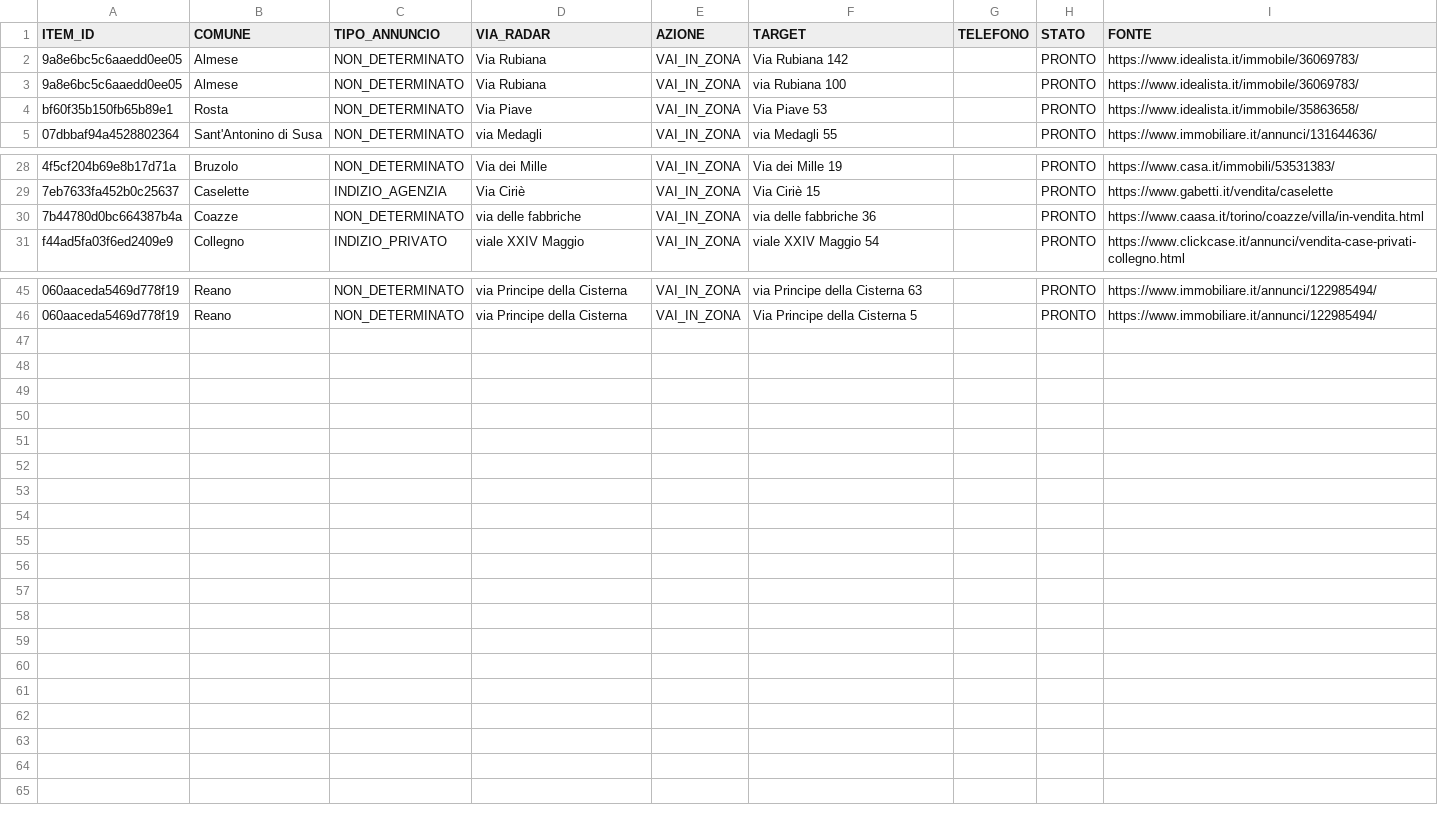
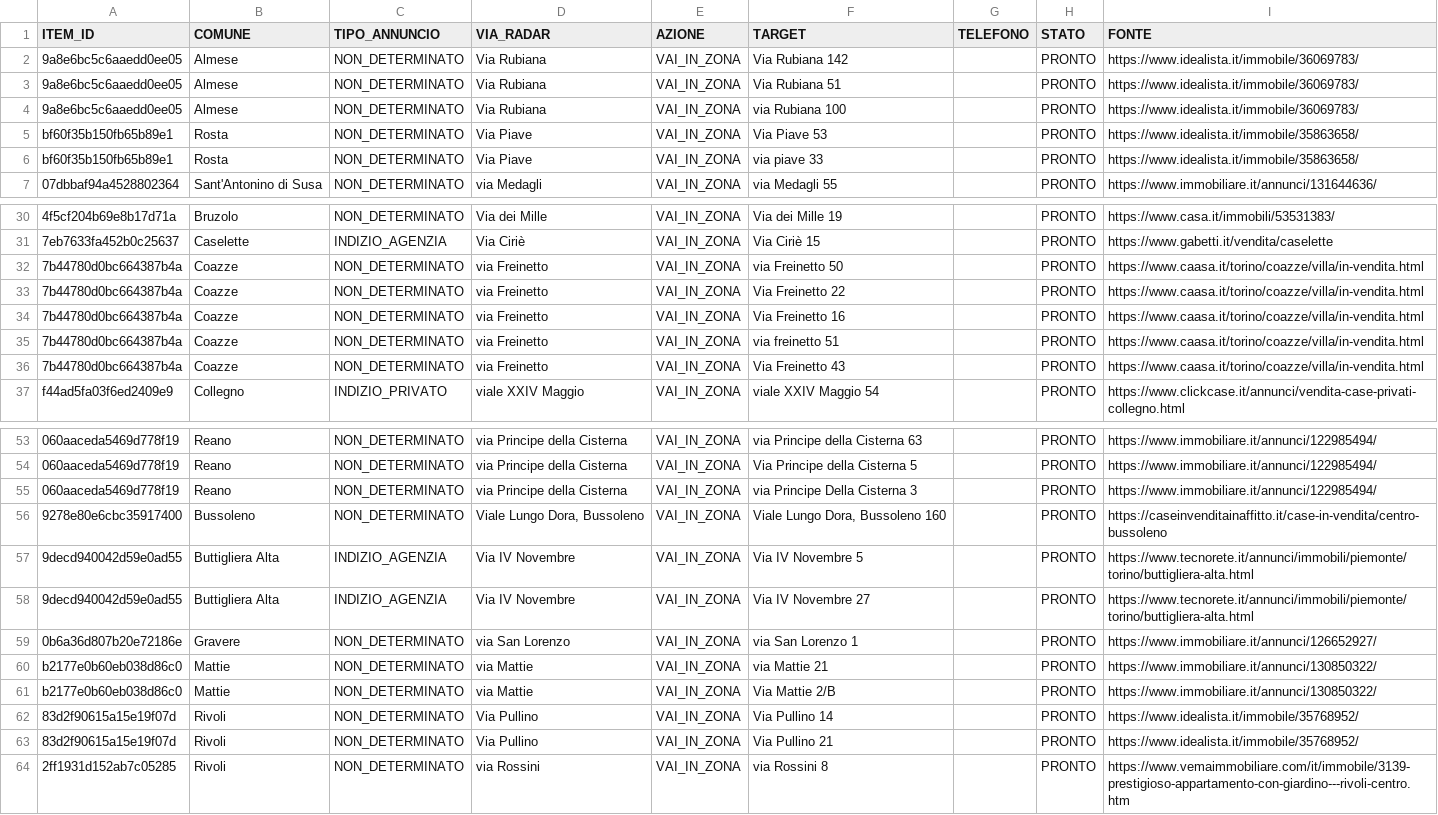
Before and after one commit to josephsocialmedia2-spec/immobili-in-zona, a CSV file: seller_radar_auto/data/area_radar.csv, drawn as a sheet; only a part is shown, gaps mark what is left out; addresses are those after the commit; the diff covers the shown part only; the diff names each change by its address in the sheet, - before the commit and + after, or states it on an @@ line.

```diff
--- a/seller_radar_auto/data/area_radar.csv
+++ b/seller_radar_auto/data/area_radar.csv
+row 3: 9a8e6bc5c6aaedd0ee05 | Almese | NON_DETERMINATO | Via Rubiana | VAI_IN_ZONA | Via Rubiana 51 |  | PRONTO | https://www.idealista.it/immobile/36069783/
+row 6: bf60f35b150fb65b89e1 | Rosta | NON_DETERMINATO | Via Piave | VAI_IN_ZONA | via piave 33 |  | PRONTO | https://www.idealista.it/immobile/35863658/
+row 32: 7b44780d0bc664387b4a | Coazze | NON_DETERMINATO | via Freinetto | VAI_IN_ZONA | via Freinetto 50 |  | PRONTO | https://www.caasa.it/torino/coazze/villa/in-vendita.html
+row 33: 7b44780d0bc664387b4a | Coazze | NON_DETERMINATO | via Freinetto | VAI_IN_ZONA | Via Freinetto 22 |  | PRONTO | https://www.caasa.it/torino/coazze/villa/in-vendita.html
+row 34: 7b44780d0bc664387b4a | Coazze | NON_DETERMINATO | via Freinetto | VAI_IN_ZONA | Via Freinetto 16 |  | PRONTO | https://www.caasa.it/torino/coazze/villa/in-vendita.html
-D35 (VIA_RADAR): via delle fabbriche
+D35 (VIA_RADAR): via Freinetto
-F35 (TARGET): via delle fabbriche 36
+F35 (TARGET): via freinetto 51
+row 36: 7b44780d0bc664387b4a | Coazze | NON_DETERMINATO | via Freinetto | VAI_IN_ZONA | Via Freinetto 43 |  | PRONTO | https://www.caasa.it/torino/coazze/villa/in-vendita.html
+row 55: 060aaceda5469d778f19 | Reano | NON_DETERMINATO | via Principe della Cisterna | VAI_IN_ZONA | via Principe Della Cisterna 3 |  | PRONTO | https://www.immobiliare.it/annunci/122985494/
+row 56: 9278e80e6cbc35917400 | Bussoleno | NON_DETERMINATO | Viale Lungo Dora, Bussoleno | VAI_IN_ZONA | Viale Lungo Dora, Bussoleno 160 |  | PRONTO | https://caseinvenditainaffitto.it/case-in-vendita/centro-bussoleno
+row 57: 9decd940042d59e0ad55 | Buttigliera Alta | INDIZIO_AGENZIA | Via IV Novembre | VAI_IN_ZONA | Via IV Novembre 5 |  | PRONTO | https://www.tecnorete.it/annunci/immobili/piemonte/torino/buttigliera-alta.html
+row 58: 9decd940042d59e0ad55 | Buttigliera Alta | INDIZIO_AGENZIA | Via IV Novembre | VAI_IN_ZONA | Via IV Novembre 27 |  | PRONTO | https://www.tecnorete.it/annunci/immobili/piemonte/torino/buttigliera-alta.html
+row 59: 0b6a36d807b20e72186e | Gravere | NON_DETERMINATO | via San Lorenzo | VAI_IN_ZONA | via San Lorenzo 1 |  | PRONTO | https://www.immobiliare.it/annunci/126652927/
+row 60: b2177e0b60eb038d86c0 | Mattie | NON_DETERMINATO | via Mattie | VAI_IN_ZONA | via Mattie 21 |  | PRONTO | https://www.immobiliare.it/annunci/130850322/
+row 61: b2177e0b60eb038d86c0 | Mattie | NON_DETERMINATO | via Mattie | VAI_IN_ZONA | Via Mattie 2/B |  | PRONTO | https://www.immobiliare.it/annunci/130850322/
+row 62: 83d2f90615a15e19f07d | Rivoli | NON_DETERMINATO | Via Pullino | VAI_IN_ZONA | Via Pullino 14 |  | PRONTO | https://www.idealista.it/immobile/35768952/
+row 63: 83d2f90615a15e19f07d | Rivoli | NON_DETERMINATO | Via Pullino | VAI_IN_ZONA | Via Pullino 21 |  | PRONTO | https://www.idealista.it/immobile/35768952/
+row 64: 2ff1931d152ab7c05285 | Rivoli | NON_DETERMINATO | via Rossini | VAI_IN_ZONA | via Rossini 8 |  | PRONTO | https://www.vemaimmobiliare.com/it/immobile/3139-prestigioso-appartamento-con-giardino---rivoli-centro.htm
```
Also changed, not shown: 2 added rows elsewhere in this file, seller_radar_auto/data/ddg_source_status.csv, seller_radar_auto/data/giro_acquisizione.csv, 4 other files.
